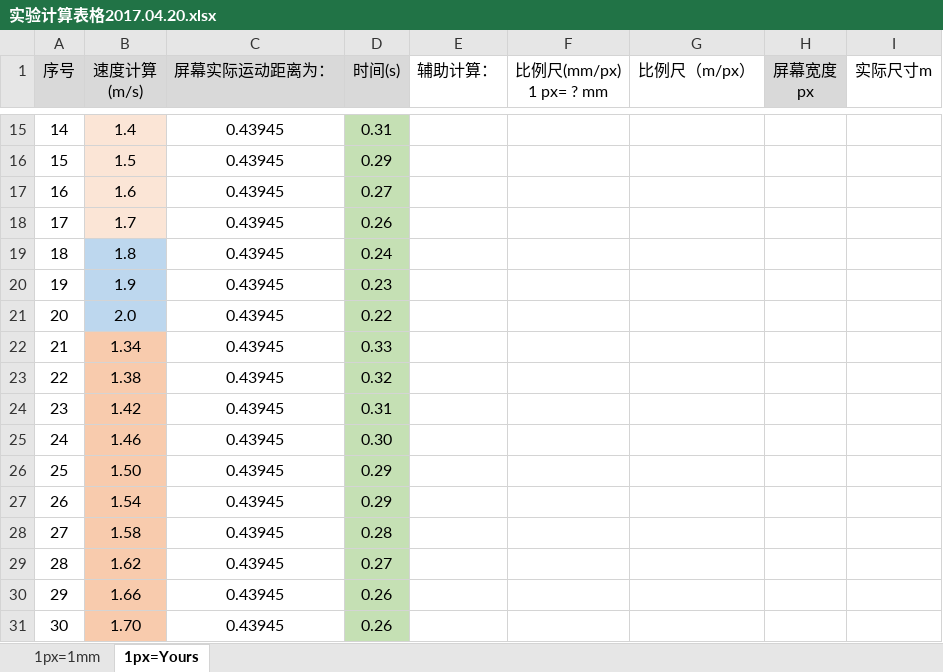
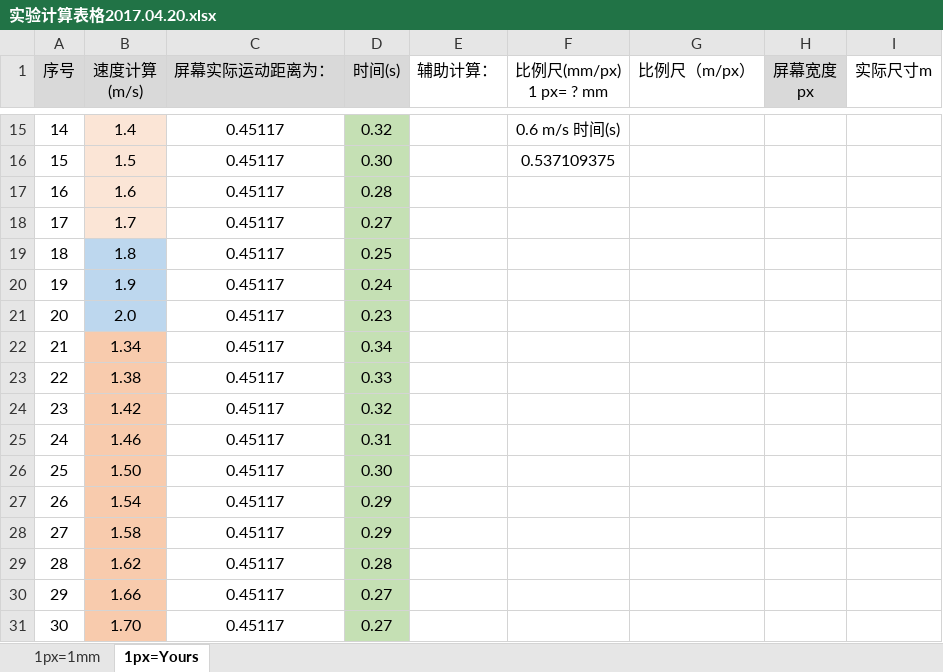
Before and after one commit to LeoLiu8023AmyLu/AmyLuProject, an Excel workbook: Video_Pr_Project/实验计算表格2017.04.20.xlsx, sheet 1px=Yours, drawn as a sheet; only a part is shown, gaps mark what is left out; values as stored, in another font and other column widths than the file's, no borders; the diff covers the shown part only; the diff names each change by its address in the sheet, - before the commit and + after, or states it on an @@ line.

```diff
--- a/Video_Pr_Project/实验计算表格2017.04.20.xlsx (sheet 1px=Yours)
+++ b/Video_Pr_Project/实验计算表格2017.04.20.xlsx (sheet 1px=Yours)
-C15:C31 (屏幕实际运动距离为：): 0.43945
+C15:C31 (屏幕实际运动距离为：): 0.45117
-D15 (时间(s)): 0.31
+D15 (时间(s)): 0.32
-F15 (比例尺(mm/px) 1 px= ? mm): (empty)
+F15 (比例尺(mm/px) 1 px= ? mm): 0.6 m/s 时间(s)
-D16 (时间(s)): 0.29
+D16 (时间(s)): 0.30
-F16 (比例尺(mm/px) 1 px= ? mm): (empty)
+F16 (比例尺(mm/px) 1 px= ? mm): 0.537109375
-D17 (时间(s)): 0.27
+D17 (时间(s)): 0.28
-D18 (时间(s)): 0.26
+D18 (时间(s)): 0.27
-D19 (时间(s)): 0.24
+D19 (时间(s)): 0.25
-D20 (时间(s)): 0.23
+D20 (时间(s)): 0.24
-D21 (时间(s)): 0.22
+D21 (时间(s)): 0.23
-D22 (时间(s)): 0.33
+D22 (时间(s)): 0.34
-D23 (时间(s)): 0.32
+D23 (时间(s)): 0.33
-D24 (时间(s)): 0.31
+D24 (时间(s)): 0.32
-D25 (时间(s)): 0.30
+D25 (时间(s)): 0.31
-D26 (时间(s)): 0.29
+D26 (时间(s)): 0.30
-D28 (时间(s)): 0.28
+D28 (时间(s)): 0.29
-D29 (时间(s)): 0.27
+D29 (时间(s)): 0.28
-D30:D31 (时间(s)): 0.26
+D30:D31 (时间(s)): 0.27
```
Also changed, not shown: 42 edited cells and cell formats elsewhere in this sheet, 4 other files.
